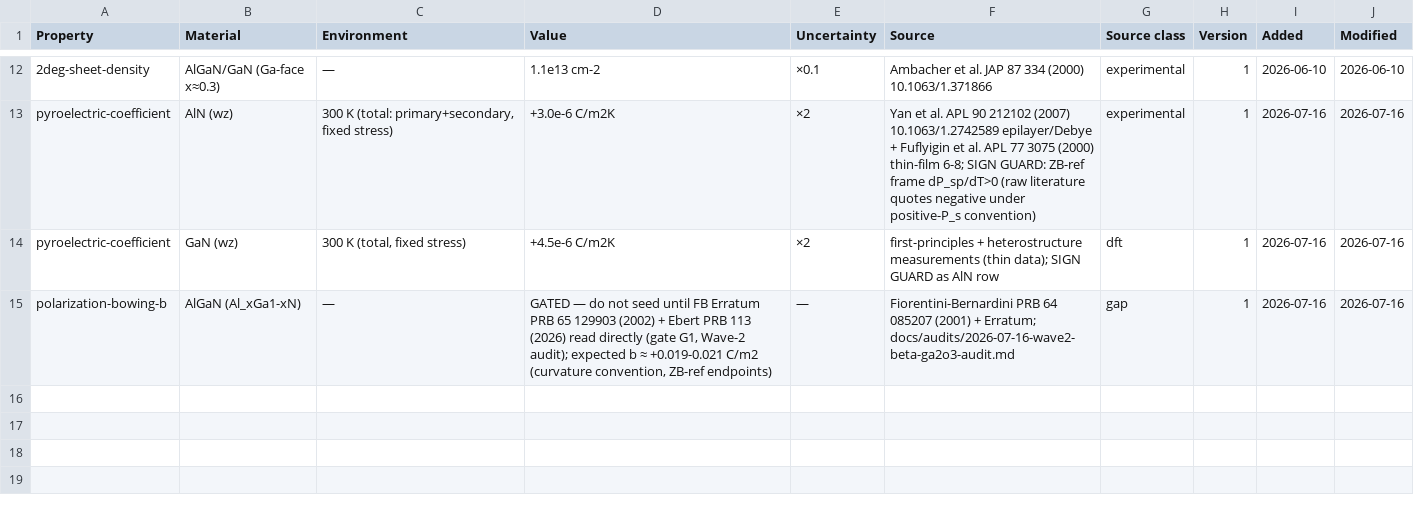
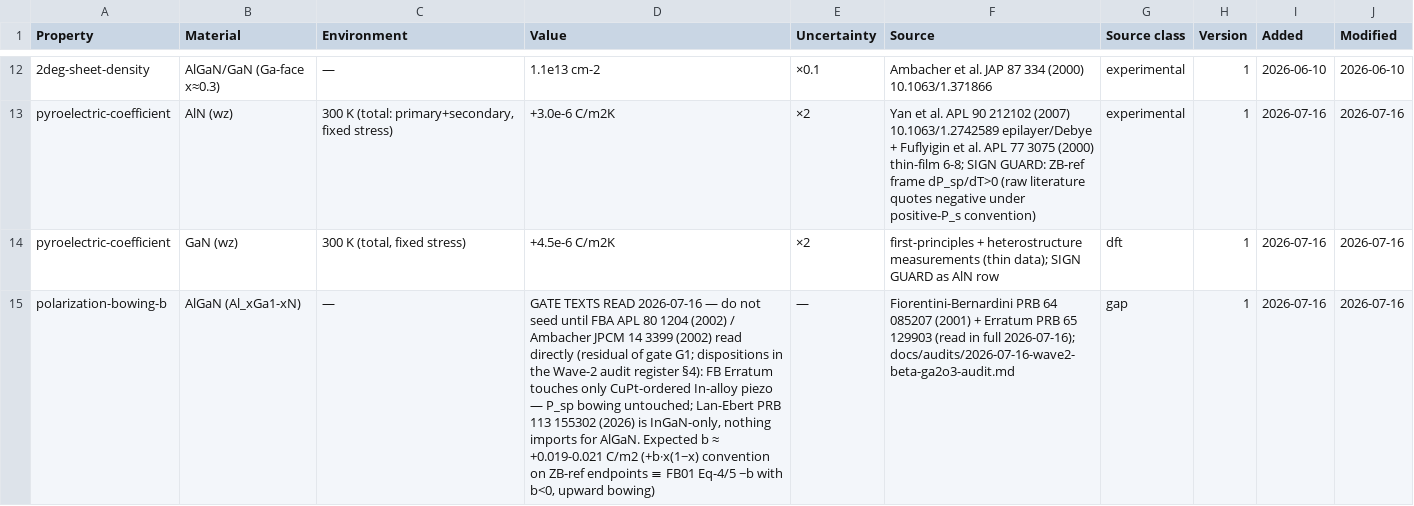
Before and after one commit to javier-alejandro-aristondo-flores/n-Op, a CSV file: physics/library/cert/reference-data/polarization-piezoelectric.csv, drawn as a sheet; only a part is shown, gaps mark what is left out; the diff names each change by its address in the sheet, - before the commit and + after, or states it on an @@ line.

```diff
--- a/physics/library/cert/reference-data/polarization-piezoelectric.csv
+++ b/physics/library/cert/reference-data/polarization-piezoelectric.csv
-D15 (Value): GATED — do not seed until FB Erratum PRB 65 129903 (2002) + Ebert PRB 113 (2026) read directly (gate G1, Wave-2 audit); expected b ≈ +0.019-0.021 C/m2 (curvature convention, ZB-ref endpoints)
+D15 (Value): GATE TEXTS READ 2026-07-16 — do not seed until FBA APL 80 1204 (2002) / Ambacher JPCM 14 3399 (2002) read directly (residual of gate G1; dispositions in the Wave-2 audit register §4): FB Erratum touches only CuPt-ordered In-alloy piezo — P_sp bowing untouched; Lan-Ebert PRB 113 155302 (2026) is InGaN-only, nothing imports for AlGaN. Expected b ≈ +0.019-0.021 C/m2 (+b·x(1−x) convention on ZB-ref endpoints ≡ FB01 Eq-4/5 −b with b<0, upward bowing)
-F15 (Source): …(2001) + Erratum; docs/audits/2026-07-16-wave2-beta-ga2o3-audit.md
+F15 (Source): …(2001) + Erratum PRB 65 129903 (read in full 2026-07-16); docs/audits/2026-07-16-wave2-beta-ga2o3-audit.md
```
Also changed, not shown: 4 other files.
